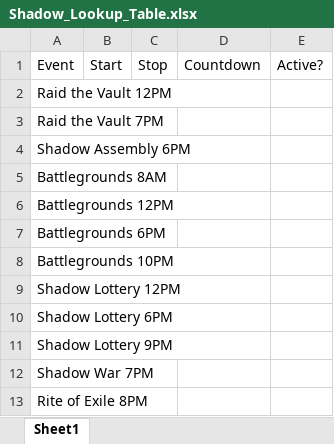
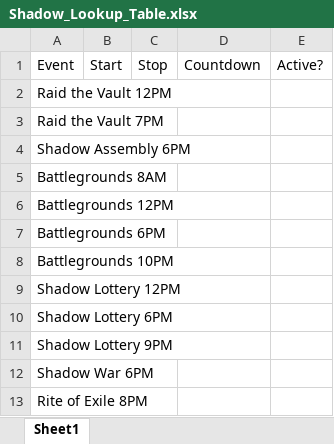
Before and after one commit to jasondouglasgibbs/diablo_immortal_event_app, an Excel workbook: DI_Timer_App/Shadow_Lookup_Table.xlsx, sheet Sheet1, drawn as a sheet; values as stored, in another font and other column widths than the file's, no borders; the diff names each change by its address in the sheet, - before the commit and + after, or states it on an @@ line.

Commit message:
-Fixed labeling on Shadow Wars row.

```diff
--- a/DI_Timer_App/Shadow_Lookup_Table.xlsx (sheet Sheet1)
+++ b/DI_Timer_App/Shadow_Lookup_Table.xlsx (sheet Sheet1)
-A12: Shadow War 7PM
+A12: Shadow War 6PM
```
Also changed, not shown: Shadow_Lookup_Table.xlsx.
